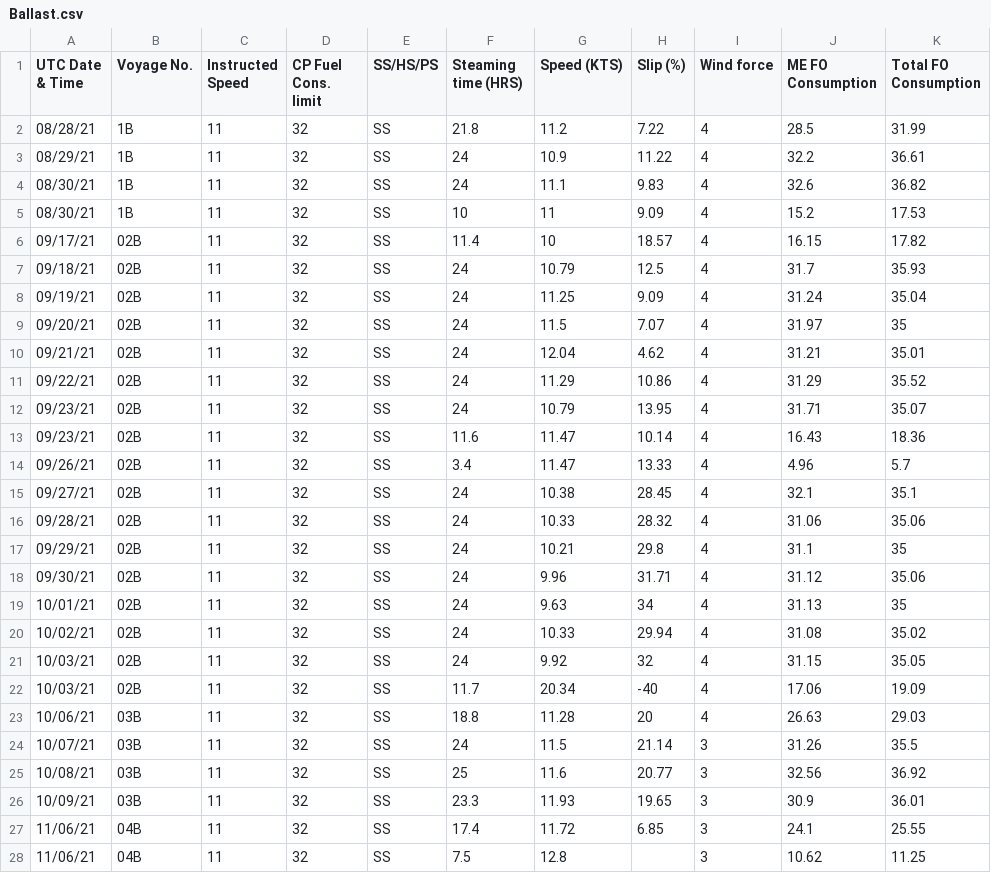
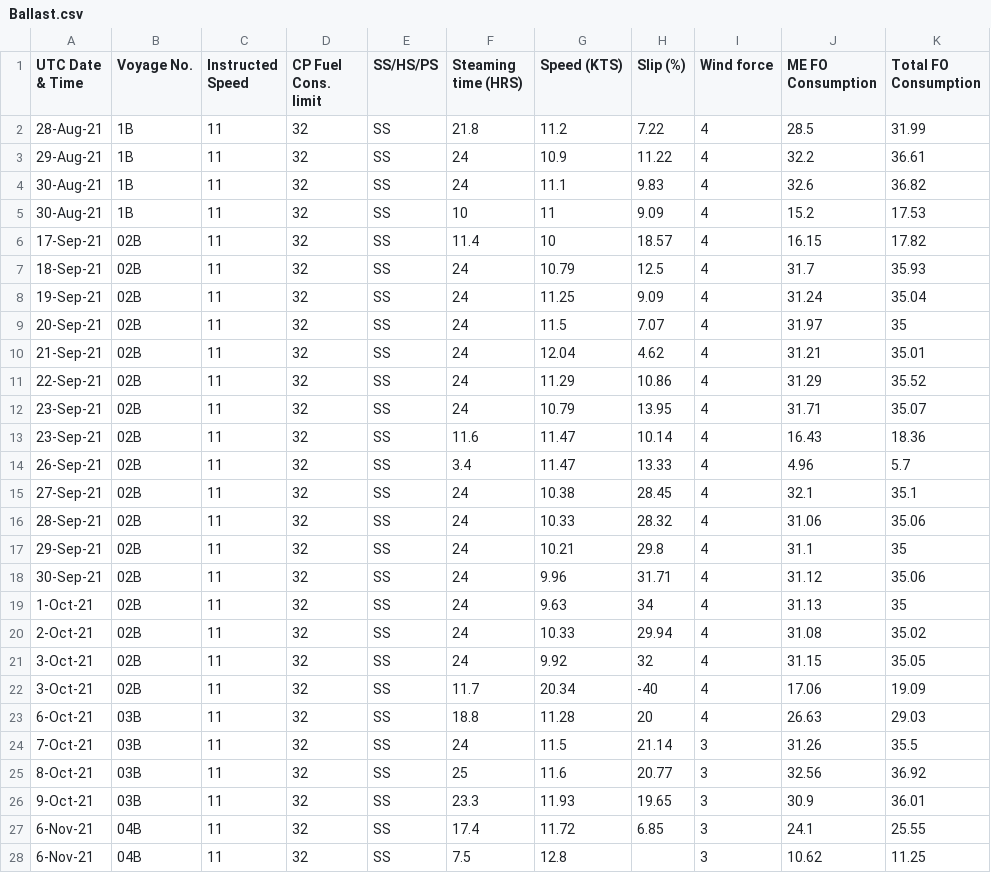
Before and after one commit to Yogi252000/GCL-TAPI, a CSV file: Ballast.csv, drawn as a sheet; only a part is shown; the diff covers the shown part only; the diff names each change by its address in the sheet, - before the commit and + after, or states it on an @@ line.

Commit message:
Update Ballast.csv

```diff
--- a/Ballast.csv
+++ b/Ballast.csv
-A2 (UTC Date & Time): 08/28/21
+A2 (UTC Date & Time): 28-Aug-21
-A3 (UTC Date & Time): 08/29/21
+A3 (UTC Date & Time): 29-Aug-21
-A4:A5 (UTC Date & Time): 08/30/21
+A4:A5 (UTC Date & Time): 30-Aug-21
-A6 (UTC Date & Time): 09/17/21
+A6 (UTC Date & Time): 17-Sep-21
-A7 (UTC Date & Time): 09/18/21
+A7 (UTC Date & Time): 18-Sep-21
-A8 (UTC Date & Time): 09/19/21
+A8 (UTC Date & Time): 19-Sep-21
-A9 (UTC Date & Time): 09/20/21
+A9 (UTC Date & Time): 20-Sep-21
-A10 (UTC Date & Time): 09/21/21
+A10 (UTC Date & Time): 21-Sep-21
-A11 (UTC Date & Time): 09/22/21
+A11 (UTC Date & Time): 22-Sep-21
-A12:A13 (UTC Date & Time): 09/23/21
+A12:A13 (UTC Date & Time): 23-Sep-21
-A14 (UTC Date & Time): 09/26/21
+A14 (UTC Date & Time): 26-Sep-21
-A15 (UTC Date & Time): 09/27/21
+A15 (UTC Date & Time): 27-Sep-21
-A16 (UTC Date & Time): 09/28/21
+A16 (UTC Date & Time): 28-Sep-21
-A17 (UTC Date & Time): 09/29/21
+A17 (UTC Date & Time): 29-Sep-21
-A18 (UTC Date & Time): 09/30/21
+A18 (UTC Date & Time): 30-Sep-21
-A19 (UTC Date & Time): 10/01/21
+A19 (UTC Date & Time): 1-Oct-21
-A20 (UTC Date & Time): 10/02/21
+A20 (UTC Date & Time): 2-Oct-21
-A21:A22 (UTC Date & Time): 10/03/21
+A21:A22 (UTC Date & Time): 3-Oct-21
-A23 (UTC Date & Time): 10/06/21
+A23 (UTC Date & Time): 6-Oct-21
-A24 (UTC Date & Time): 10/07/21
+A24 (UTC Date & Time): 7-Oct-21
-A25 (UTC Date & Time): 10/08/21
+A25 (UTC Date & Time): 8-Oct-21
-A26 (UTC Date & Time): 10/09/21
+A26 (UTC Date & Time): 9-Oct-21
-A27:A28 (UTC Date & Time): 11/06/21
+A27:A28 (UTC Date & Time): 6-Nov-21
```
Also changed, not shown: 2 added rows and 42 edited cells elsewhere in this file.
